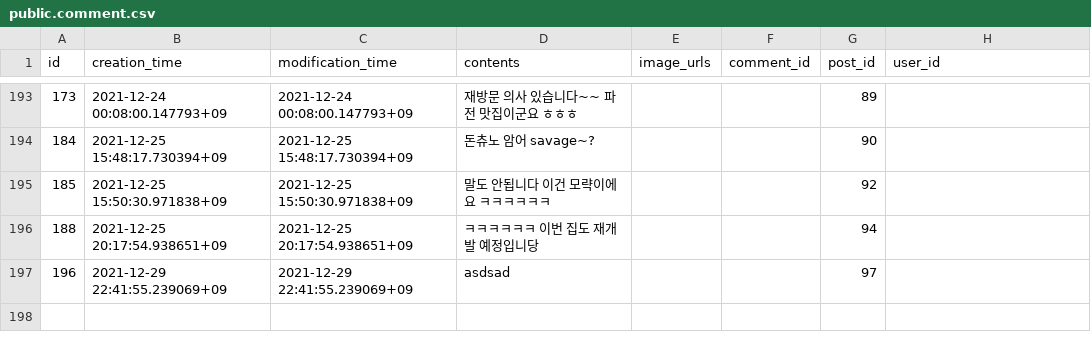
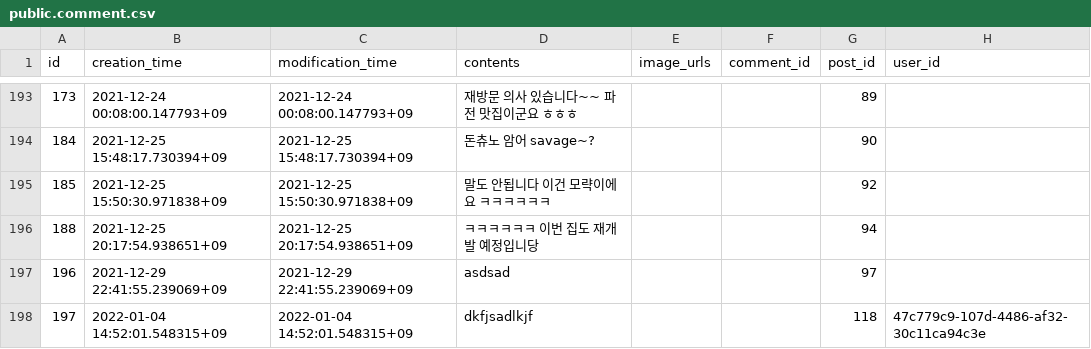
Before and after one commit to gwak2837/alpacasalon-backend, a CSV file: database/data/local/public.comment.csv, drawn as a sheet; only a part is shown, gaps mark what is left out; the diff names each change by its address in the sheet, - before the commit and + after, or states it on an @@ line.

```diff
--- a/database/data/local/public.comment.csv
+++ b/database/data/local/public.comment.csv
+row 198: 197 | 2022-01-04 14:52:01.548315+09 | 2022-01-04 14:52:01.548315+09 | dkfjsadlkjf |  |  | 118 | 47c779c9-107d-4486-af32-30c11ca94c3e
```
Also changed, not shown: database/data/dev/public.comment.csv, database/data/dev/public.notification.csv, 14 other files.
